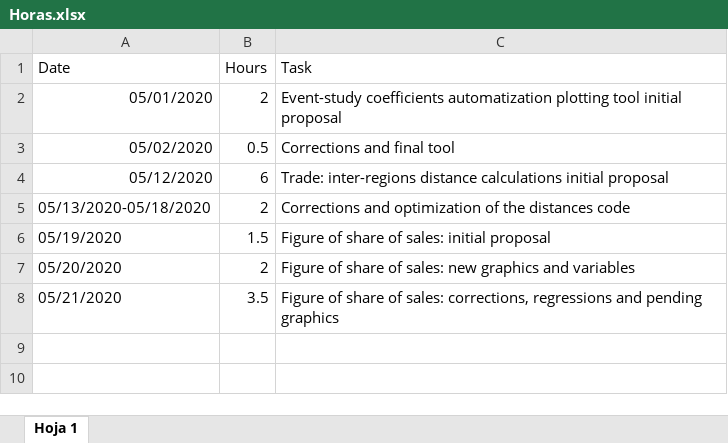
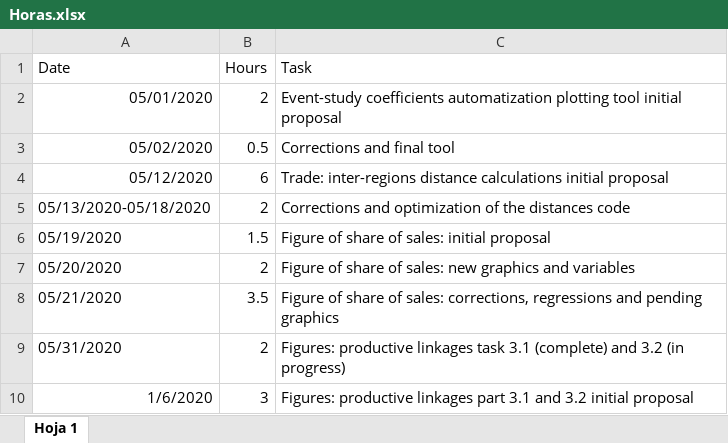
Before and after one commit to jpvasquez-econ/RA_JPV_JIG, an Excel workbook: Horas.xlsx, sheet Hoja 1, drawn as a sheet; values as stored, in another font and other column widths than the file's, no borders; the diff names each change by its address in the sheet, - before the commit and + after, or states it on an @@ line.

Commit message:
productive linkages initial proposal: histograms and scatter plots

```diff
--- a/Horas.xlsx (sheet Hoja 1)
+++ b/Horas.xlsx (sheet Hoja 1)
+row 9: 05/31/2020 | 2 | Figures: productive linkages task 3.1 (complete) and 3.2 (in progress)
+row 10: 1/6/2020 | 3 | Figures: productive linkages part 3.1 and 3.2 initial proposal
```
Also changed, not shown: 2 other files.
